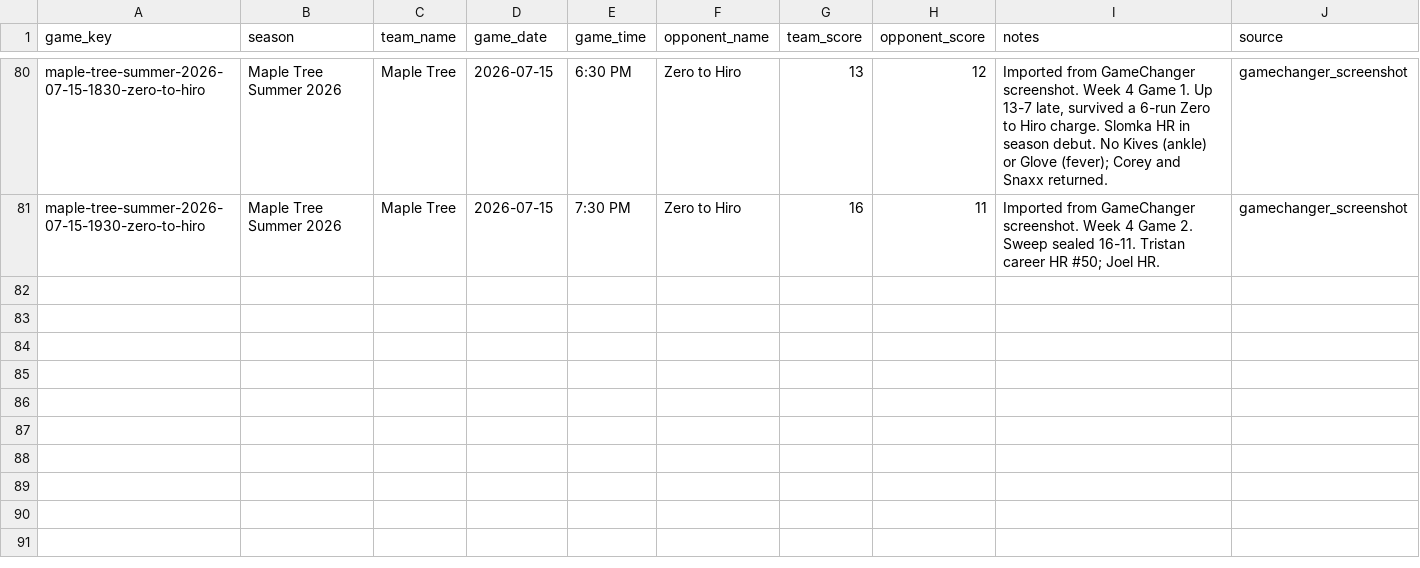
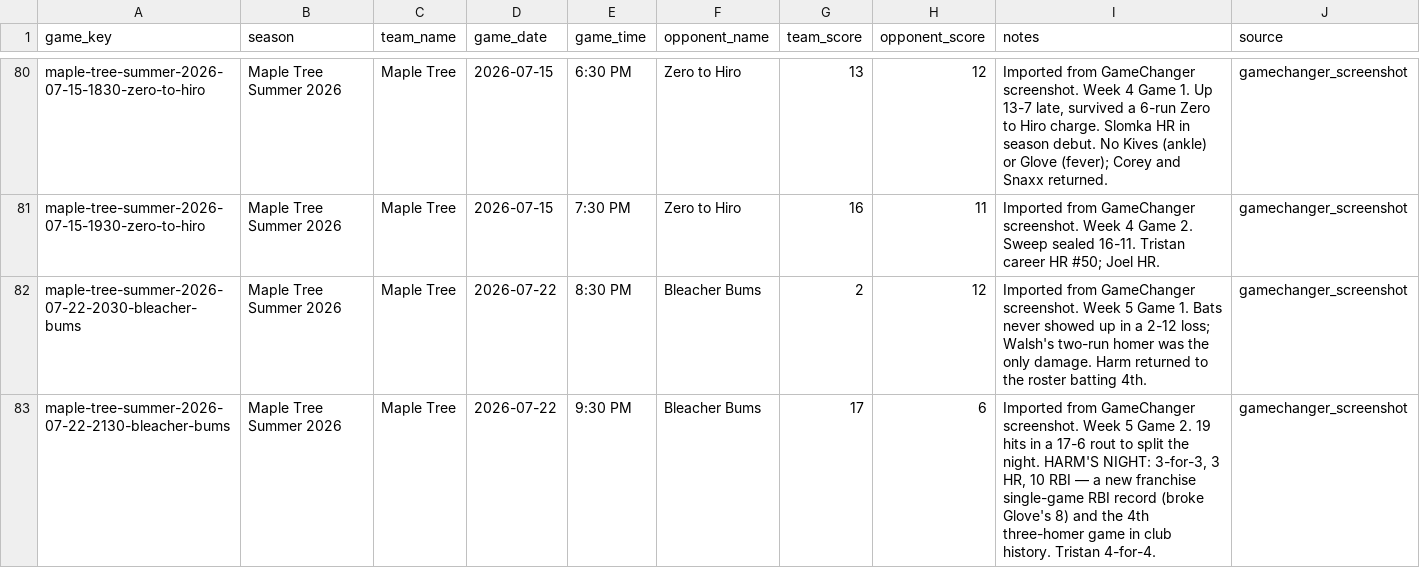
Before and after one commit to tatkins11/maple-tree-dashboard, a CSV file: data/processed/game_boxscore_games.csv, drawn as a sheet; only a part is shown, gaps mark what is left out.

```diff
--- a/data/processed/game_boxscore_games.csv
+++ b/data/processed/game_boxscore_games.csv
@@ -81 +81,3 @@ maple-tree-summer-2026-07-15-1830-zero-to-hiro,Maple Tree Summer 2026,Maple Tree
 maple-tree-summer-2026-07-15-1930-zero-to-hiro,Maple Tree Summer 2026,Maple Tree,2026-07-15,7:30 PM,Zero to Hiro,16,11,Imported from GameChanger screenshot. Week 4 Game 2. Sweep sealed 16-11. Tristan career HR #50; Joel HR.,gamechanger_screenshot
+maple-tree-summer-2026-07-22-2030-bleacher-bums,Maple Tree Summer 2026,Maple Tree,2026-07-22,8:30 PM,Bleacher Bums,2,12,Imported from GameChanger screenshot. Week 5 Game 1. Bats never showed up in a 2-12 loss; Walsh's two-run homer was the only damage. Harm returned to the roster batting 4th.,gamechanger_screenshot
+maple-tree-summer-2026-07-22-2130-bleacher-bums,Maple Tree Summer 2026,Maple Tree,2026-07-22,9:30 PM,Bleacher Bums,17,6,"Imported from GameChanger screenshot. Week 5 Game 2. 19 hits in a 17-6 rout to split the night. HARM'S NIGHT: 3-for-3, 3 HR, 10 RBI — a new franchise single-game RBI record (broke Glove's 8) and the 4th three-homer game in club history. Tristan 4-for-4.",gamechanger_screenshot
```
Also changed, not shown: data/processed/game_boxscore_batting.csv, data/processed/team_schedule.csv, 38 other files.
